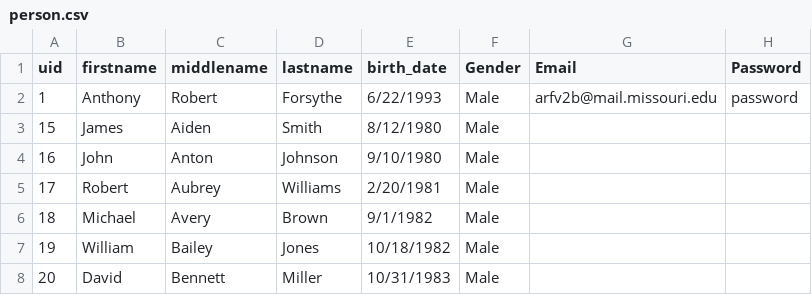
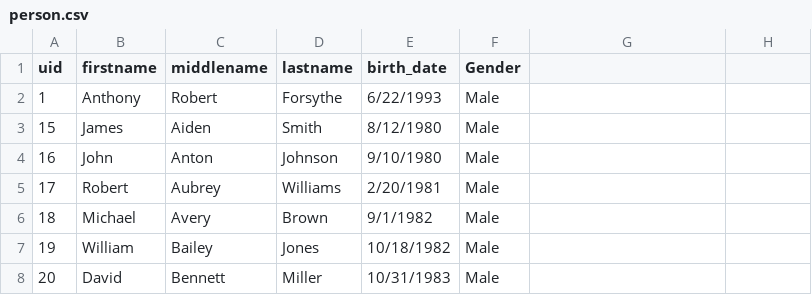
Before and after one commit to syyh4/SE_Sp2016_Group5, a CSV file: db/input_data/v3/person.csv, drawn as a sheet; only a part is shown.

Commit message:
Update person.csv

```diff
--- a/db/input_data/v3/person.csv
+++ b/db/input_data/v3/person.csv
@@ -1,3 +1,3 @@
-"uid","firstname","middlename","lastname","birth_date","Gender","Email","Password"
-1,"Anthony","Robert","Forsythe","6/22/1993","Male","arfv2b@mail.missouri.edu","password"
+"uid","firstname","middlename","lastname","birth_date","Gender"
+1,"Anthony","Robert","Forsythe","6/22/1993","Male"
 15,"James","Aiden","Smith","8/12/1980","Male"
```
